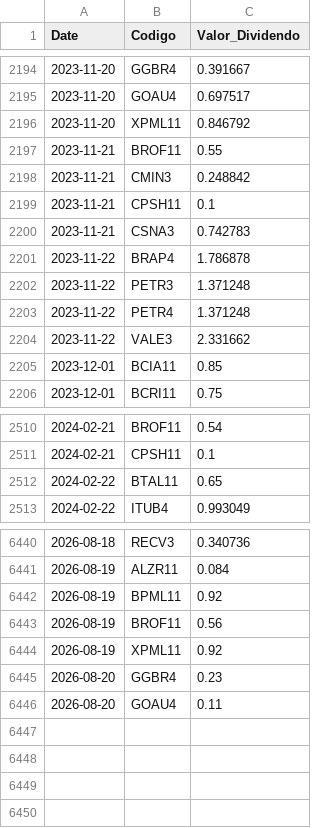
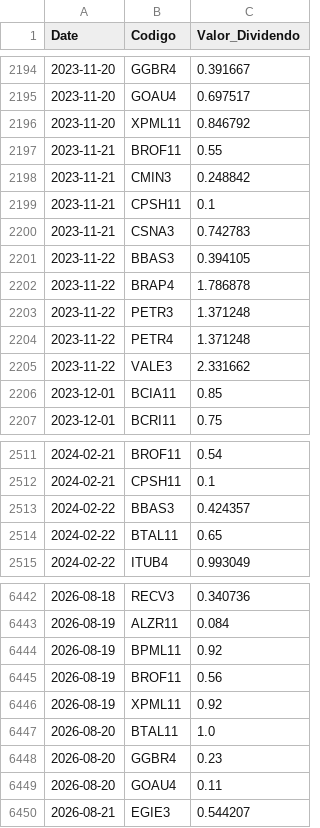
Before and after one commit to GabrielSantos15/brazilian-market-analytics, a CSV file: dados/f_dividendos.csv, drawn as a sheet; only a part is shown, gaps mark what is left out; the diff names each change by its address in the sheet, - before the commit and + after, or states it on an @@ line.

```diff
--- a/dados/f_dividendos.csv
+++ b/dados/f_dividendos.csv
+row 2201: 2023-11-22 | BBAS3 | 0.394105
+row 2513: 2024-02-22 | BBAS3 | 0.424357
+row 6447: 2026-08-20 | BTAL11 | 1.0
+row 6450: 2026-08-21 | EGIE3 | 0.544207
```
Also changed, not shown: 1 other file.
